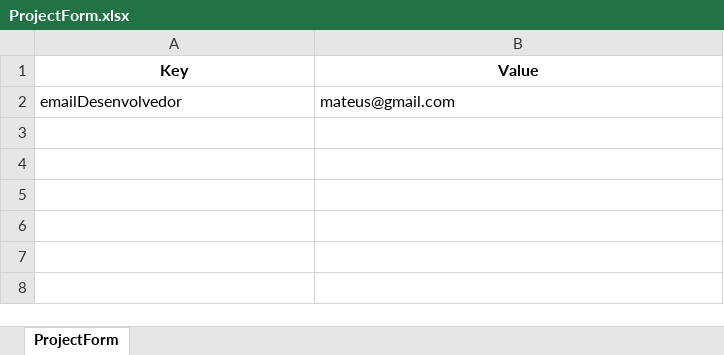
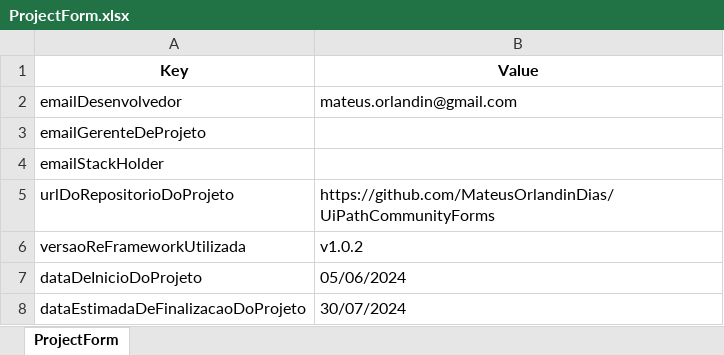
Before and after one commit to MateusOrlandinDias/UiPathCommunityForms, an Excel workbook: MeuProjeto/Project Forms/ProjectForm.xlsx, sheet ProjectForm, drawn as a sheet; values as stored, in another font and other column widths than the file's, no borders; the diff names each change by its address in the sheet, - before the commit and + after, or states it on an @@ line.

Commit message:
Forms working

```diff
--- a/MeuProjeto/Project Forms/ProjectForm.xlsx (sheet ProjectForm)
+++ b/MeuProjeto/Project Forms/ProjectForm.xlsx (sheet ProjectForm)
-B2 (Value): mateus@gmail.com
+B2 (Value): mateus.orlandin@gmail.com
+row 3: emailGerenteDeProjeto
+row 4: emailStackHolder
+row 5: urlDoRepositorioDoProjeto | https://github.com/MateusOrlandinDias/UiPathCommunityForms
+row 6: versaoReFrameworkUtilizada | v1.0.2
+row 7: dataDeInicioDoProjeto | 05/06/2024
+row 8: dataEstimadaDeFinalizacaoDoProjeto | 30/07/2024
```
Also changed, not shown: 2 other files.
